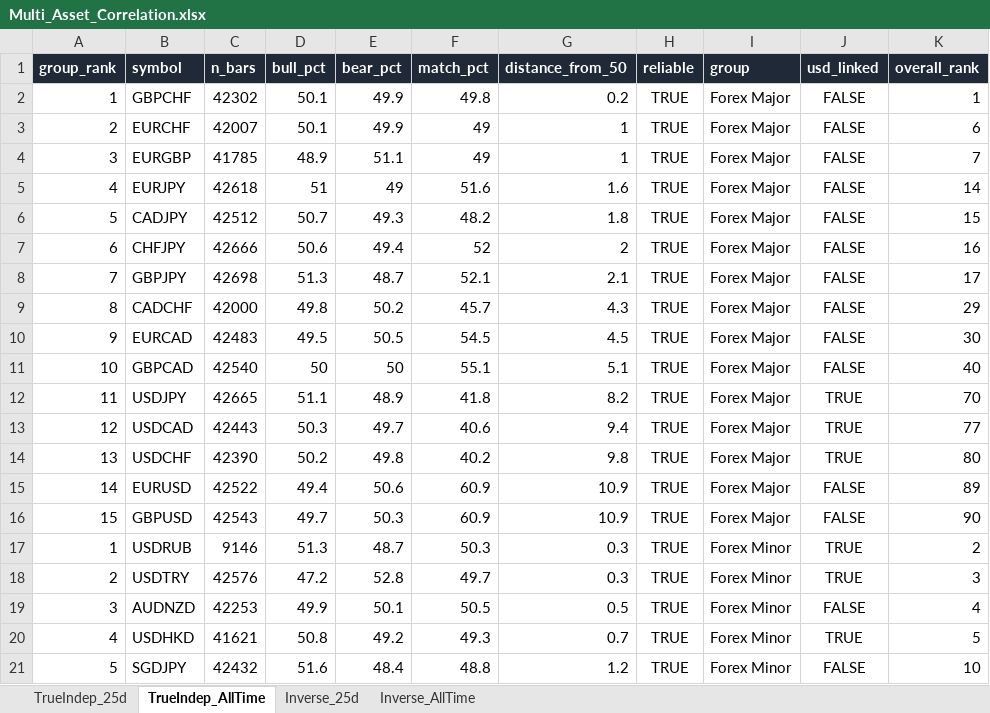
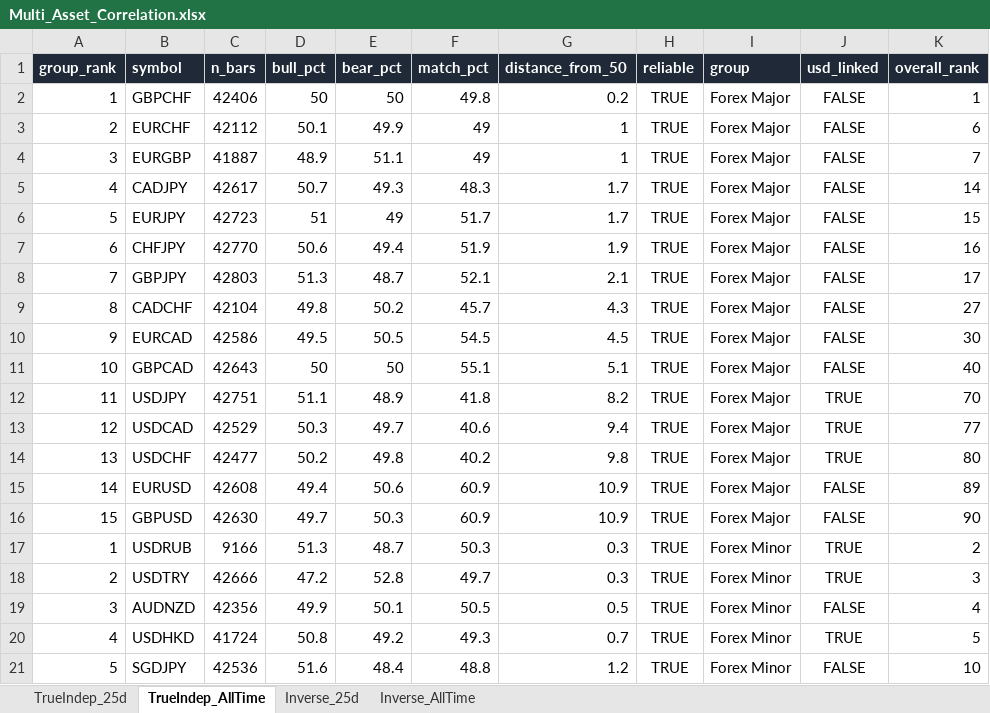
Before and after one commit to Jamesssurfer/Multi_Assets_Correlation, an Excel workbook: output/Multi_Asset_Correlation.xlsx, sheet TrueIndep_AllTime, drawn as a sheet; only a part is shown; values as stored, in another font and other column widths than the file's, no borders; removed rows and columns are numbered as before the commit, all else as after; the diff covers the shown part only; the diff names each change by its address in the sheet, - before the commit and + after, or states it on an @@ line.

```diff
--- a/output/Multi_Asset_Correlation.xlsx (sheet TrueIndep_AllTime)
+++ b/output/Multi_Asset_Correlation.xlsx (sheet TrueIndep_AllTime)
-C2 (n_bars): 42302
+C2 (n_bars): 42406
-D2 (bull_pct): 50.1
+D2 (bull_pct): 50
-E2 (bear_pct): 49.9
+E2 (bear_pct): 50
-C3 (n_bars): 42007
+C3 (n_bars): 42112
-C4 (n_bars): 41785
+C4 (n_bars): 41887
-row 5: 4 | EURJPY | 42618 | 51 | 49 | 51.6 | 1.6 | TRUE | Forex Major | FALSE | 14
-A5 (group_rank): 5
+A5 (group_rank): 4
-C5 (n_bars): 42512
+C5 (n_bars): 42617
-F5 (match_pct): 48.2
+F5 (match_pct): 48.3
-G5 (distance_from_50): 1.8
+G5 (distance_from_50): 1.7
-K5 (overall_rank): 15
+K5 (overall_rank): 14
+row 6: 5 | EURJPY | 42723 | 51 | 49 | 51.7 | 1.7 | TRUE | Forex Major | FALSE | 15
-C7 (n_bars): 42666
+C7 (n_bars): 42770
-F7 (match_pct): 52
+F7 (match_pct): 51.9
-G7 (distance_from_50): 2
+G7 (distance_from_50): 1.9
-C8 (n_bars): 42698
+C8 (n_bars): 42803
-C9 (n_bars): 42000
+C9 (n_bars): 42104
-K9 (overall_rank): 29
+K9 (overall_rank): 27
-C10 (n_bars): 42483
+C10 (n_bars): 42586
-C11 (n_bars): 42540
+C11 (n_bars): 42643
-C12 (n_bars): 42665
+C12 (n_bars): 42751
-C13 (n_bars): 42443
+C13 (n_bars): 42529
-C14 (n_bars): 42390
+C14 (n_bars): 42477
-C15 (n_bars): 42522
+C15 (n_bars): 42608
-C16 (n_bars): 42543
+C16 (n_bars): 42630
-C17 (n_bars): 9146
+C17 (n_bars): 9166
-C18 (n_bars): 42576
+C18 (n_bars): 42666
-C19 (n_bars): 42253
+C19 (n_bars): 42356
-C20 (n_bars): 41621
+C20 (n_bars): 41724
-C21 (n_bars): 42432
+C21 (n_bars): 42536
```
Also changed, not shown: 4 added rows, 4 removed rows and 130 edited cells elsewhere in this sheet, sheet TrueIndep_25d, sheet Inverse_25d, sheet Inverse_AllTime.
